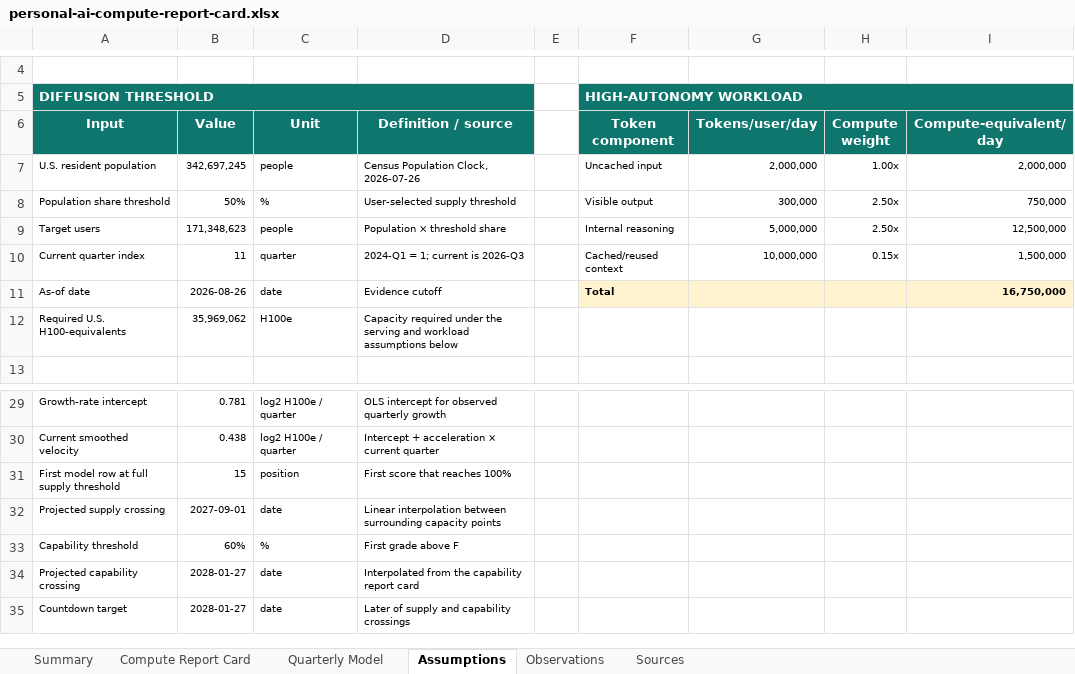
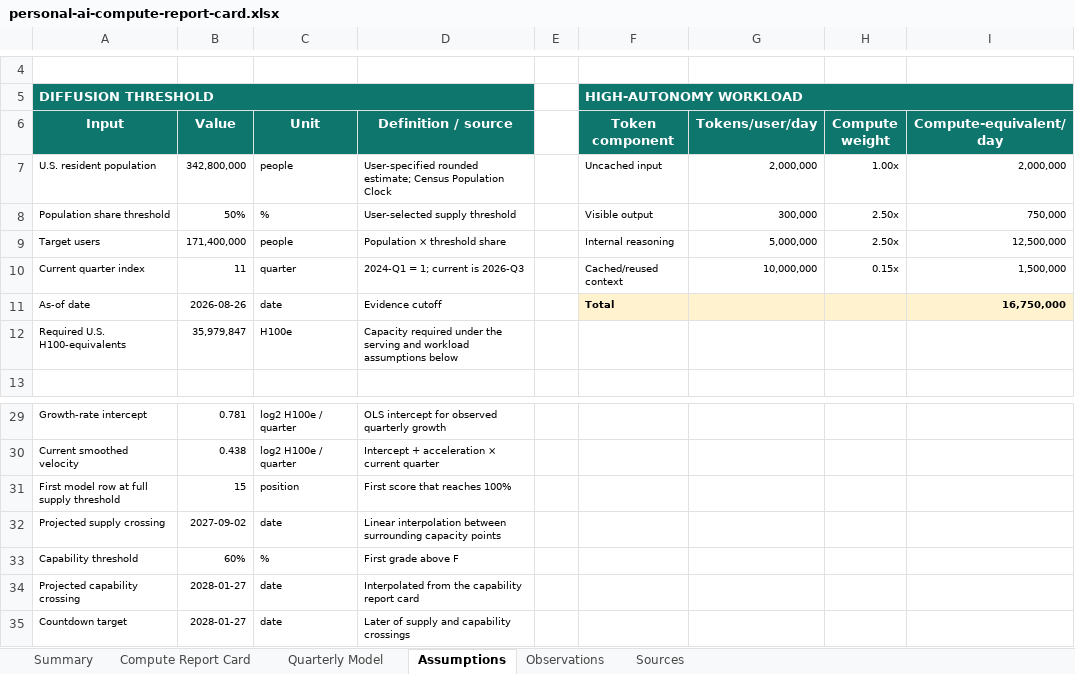
Before and after one commit to buwilliams/diffuse-personal-ai, an Excel workbook: public/reports/personal-ai-compute-report-card.xlsx, sheet Assumptions, drawn as a sheet; only a part is shown, gaps mark what is left out; values as stored, in another font and other column widths than the file's, no borders; the diff names each change by its address in the sheet, - before the commit and + after, or states it on an @@ line.

Commit message:
Set supply target to 171.4 million users

```diff
--- a/public/reports/personal-ai-compute-report-card.xlsx (sheet Assumptions)
+++ b/public/reports/personal-ai-compute-report-card.xlsx (sheet Assumptions)
-B7 (Value): 342,697,245
+B7 (Value): 342,800,000
-D7 (Definition / source): Census Population Clock, 2026-07-26
+D7 (Definition / source): User-specified rounded estimate; Census Population Clock
-B9 (Value): 171,348,623
+B9 (Value): 171,400,000
-B12 (Value): 35,969,062
+B12 (Value): 35,979,847
-B32 (Value): 2027-09-01
+B32 (Value): 2027-09-02
```
Also changed, not shown: sheet Compute Report Card, sheet Summary, sheet Quarterly Model, sheet Sources, charts or pictures, 2 other files.
